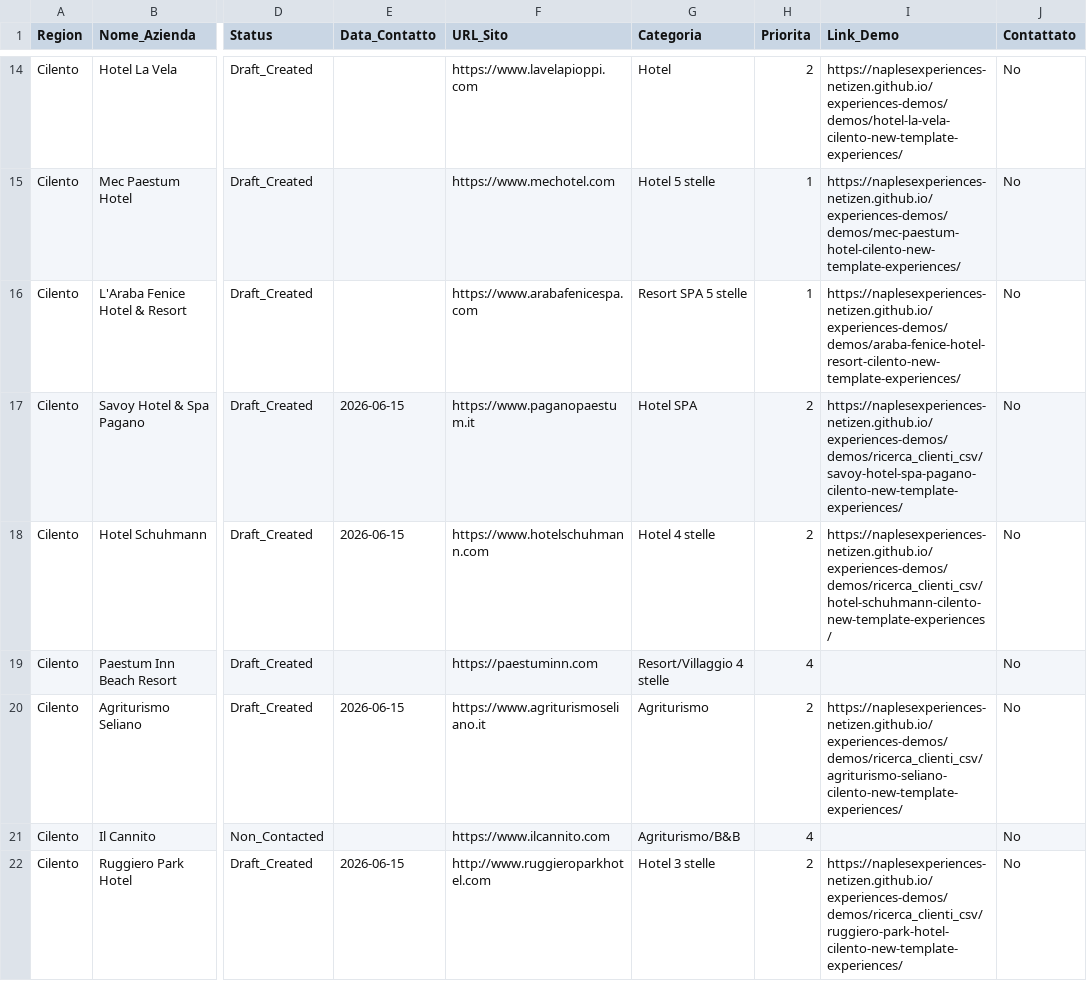
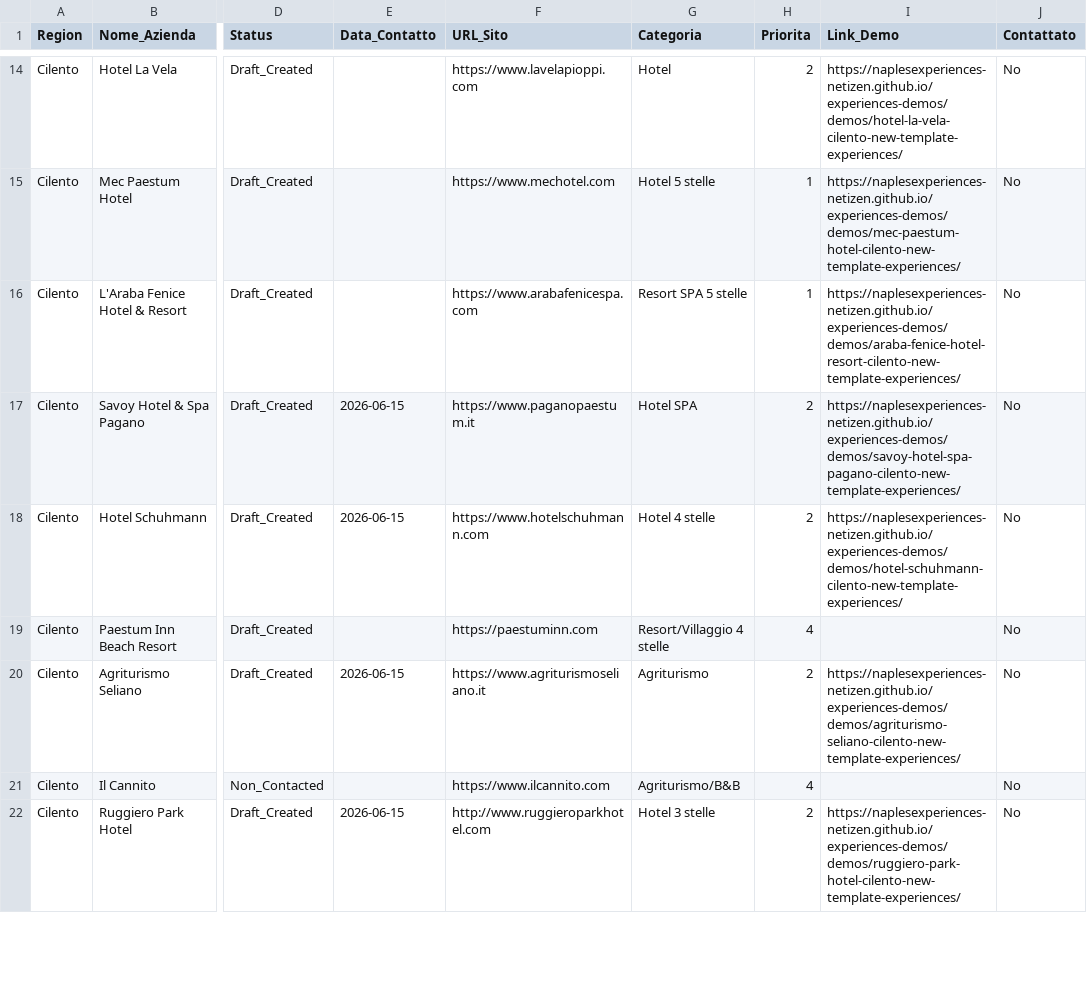
Before and after one commit to naplesexperiences-netizen/experiences-demos, a CSV file: demos/ricerca_clienti_csv/CSV_CONSOLIDATO.csv, drawn as a sheet; only a part is shown, gaps mark what is left out; the diff covers the shown part only; the diff names each change by its address in the sheet, - before the commit and + after, or states it on an @@ line.

```diff
--- a/demos/ricerca_clienti_csv/CSV_CONSOLIDATO.csv
+++ b/demos/ricerca_clienti_csv/CSV_CONSOLIDATO.csv
-I17 (Link_Demo): https://naplesexperiences-netizen.github.io/experiences-demos/demos/ricerca_clienti_csv/savoy-hotel-spa-pagano-cilento-new-template-experiences/
+I17 (Link_Demo): https://naplesexperiences-netizen.github.io/experiences-demos/demos/savoy-hotel-spa-pagano-cilento-new-template-experiences/
-I18 (Link_Demo): https://naplesexperiences-netizen.github.io/experiences-demos/demos/ricerca_clienti_csv/hotel-schuhmann-cilento-new-template-experiences/
+I18 (Link_Demo): https://naplesexperiences-netizen.github.io/experiences-demos/demos/hotel-schuhmann-cilento-new-template-experiences/
-I20 (Link_Demo): https://naplesexperiences-netizen.github.io/experiences-demos/demos/ricerca_clienti_csv/agriturismo-seliano-cilento-new-template-experiences/
+I20 (Link_Demo): https://naplesexperiences-netizen.github.io/experiences-demos/demos/agriturismo-seliano-cilento-new-template-experiences/
-I22 (Link_Demo): https://naplesexperiences-netizen.github.io/experiences-demos/demos/ricerca_clienti_csv/ruggiero-park-hotel-cilento-new-template-experiences/
+I22 (Link_Demo): https://naplesexperiences-netizen.github.io/experiences-demos/demos/ruggiero-park-hotel-cilento-new-template-experiences/
```
Also changed, not shown: 11 edited cells elsewhere in this file, 5 other files.
